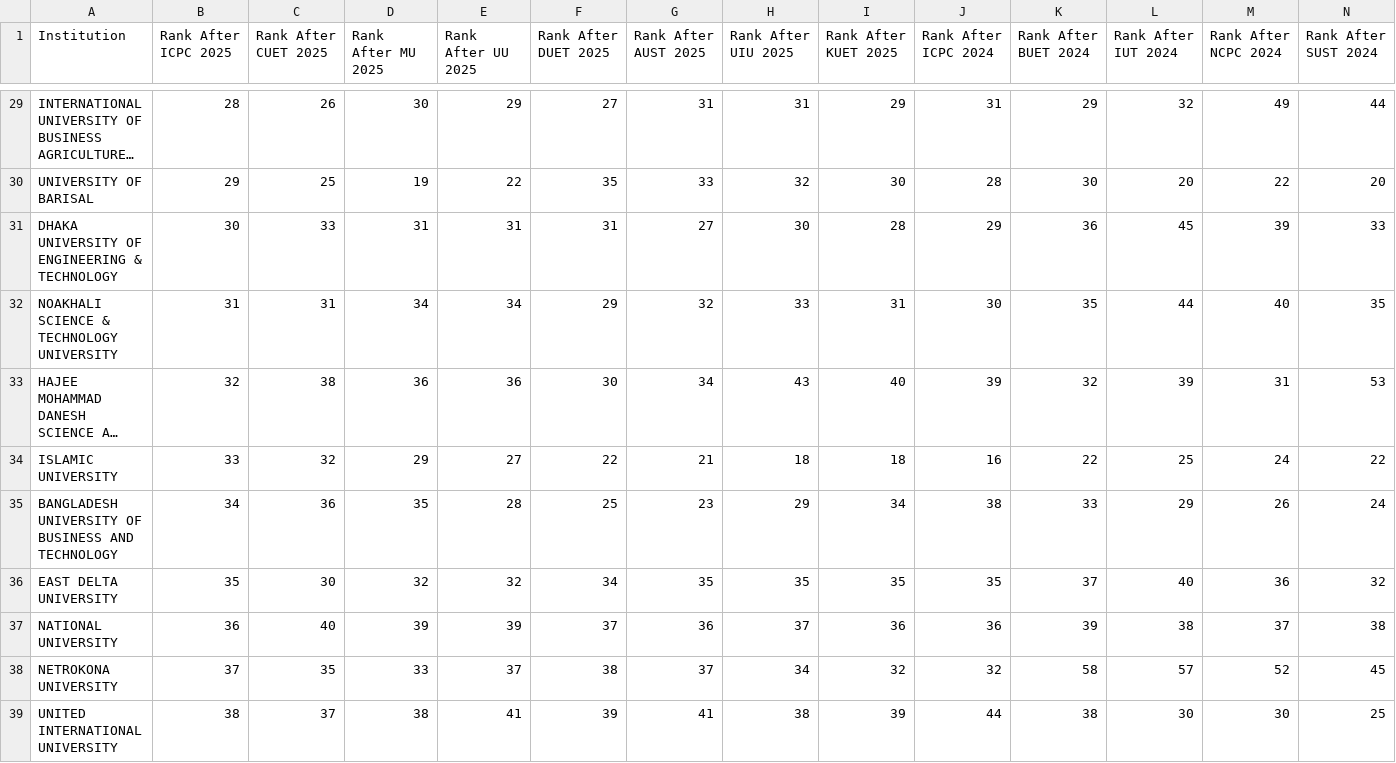
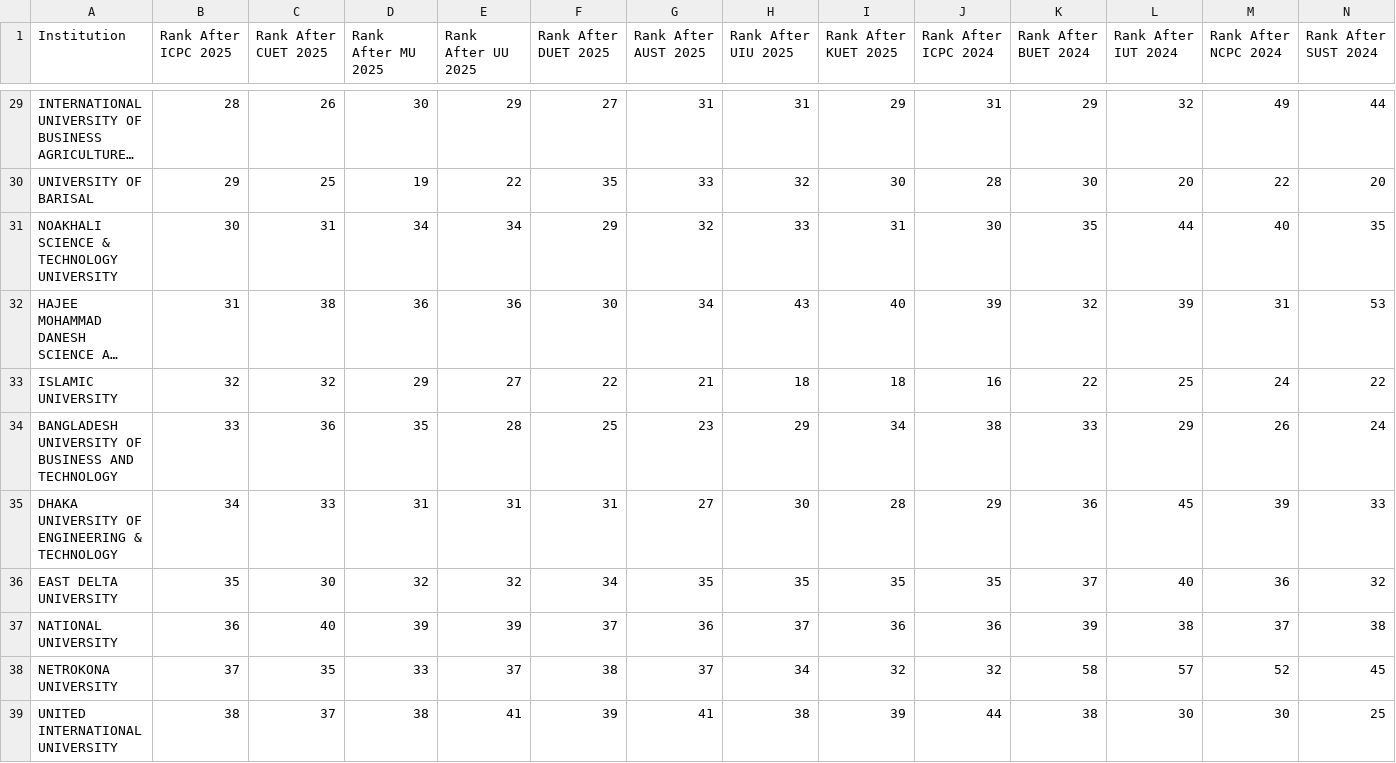
Before and after one commit to ir-rafio/IUPC-CGPA, a CSV file: result/history_rank.csv, drawn as a sheet; only a part is shown, gaps mark what is left out; long unchanged cells end in …; removed rows and columns are numbered as before the commit, all else as after; rows hold the shown columns only; the diff names each change by its address in the sheet, - before the commit and + after, or states it on an @@ line.

```diff
--- a/result/history_rank.csv
+++ b/result/history_rank.csv
-row 31: DHAKA UNIVERSITY OF ENGINEERING & TECHNOLOGY | 30 | 33 | 31 | 31 | 31 | 27 | 30 | 28 | 29 | 36 | 45 | 39 | 33
-B31 (Rank After ICPC 2025): 31
+B31 (Rank After ICPC 2025): 30
-B32 (Rank After ICPC 2025): 32
+B32 (Rank After ICPC 2025): 31
-B33 (Rank After ICPC 2025): 33
+B33 (Rank After ICPC 2025): 32
-B34 (Rank After ICPC 2025): 34
+B34 (Rank After ICPC 2025): 33
+row 35: DHAKA UNIVERSITY OF ENGINEERING & TECHNOLOGY | 34 | 33 | 31 | 31 | 31 | 27 | 30 | 28 | 29 | 36 | 45 | 39 | 33
```
Also changed, not shown: result/history_cgpa.csv, result/marksheet.csv, 2 other files.
